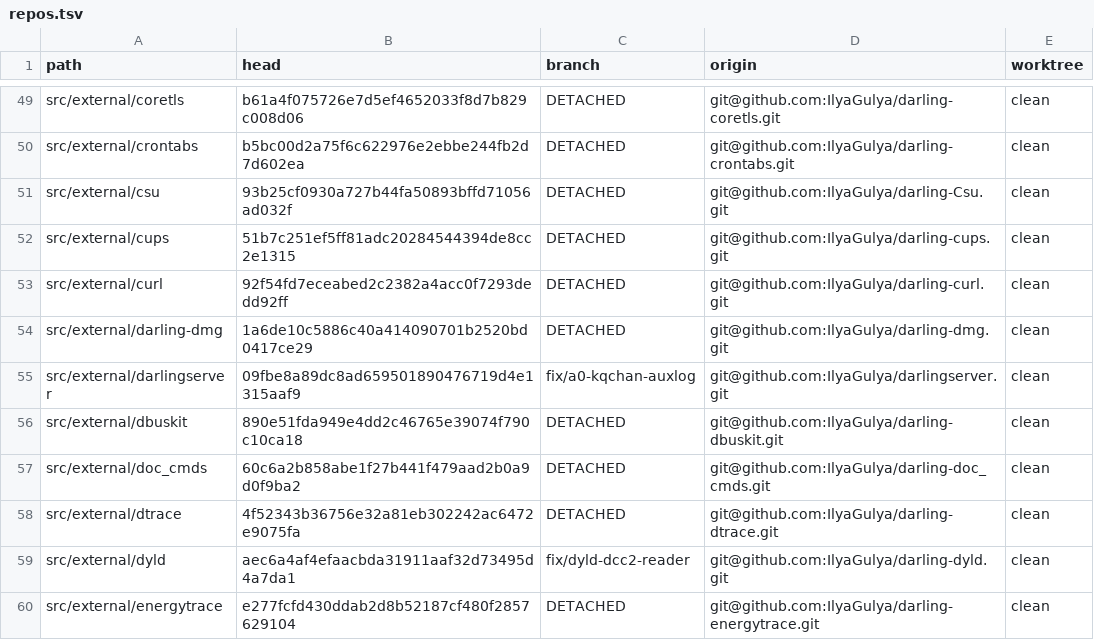
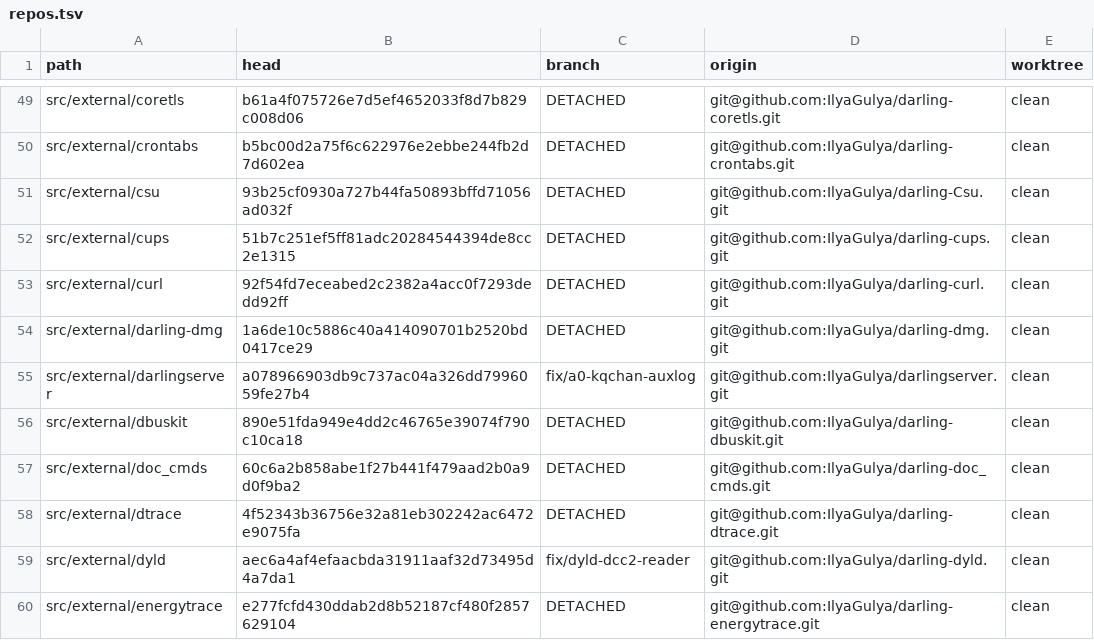
Before and after one commit to IlyaGulya/darling-workspace, a TSV file: state/repos.tsv, drawn as a sheet; only a part is shown, gaps mark what is left out.

```diff
--- a/state/repos.tsv
+++ b/state/repos.tsv
@@ -54,3 +54,3 @@ src/external/curl	92f54fd7eceabed2c2382a4acc0f7293dedd92ff	DETACHED	git@github.c
 src/external/darling-dmg	1a6de10c5886c40a414090701b2520bd0417ce29	DETACHED	git@github.com:IlyaGulya/darling-dmg.git	clean
-src/external/darlingserver	09fbe8a89dc8ad659501890476719d4e1315aaf9	fix/a0-kqchan-auxlog	git@github.com:IlyaGulya/darlingserver.git	clean
+src/external/darlingserver	a078966903db9c737ac04a326dd7996059fe27b4	fix/a0-kqchan-auxlog	git@github.com:IlyaGulya/darlingserver.git	clean
 src/external/dbuskit	890e51fda949e4dd2c46765e39074f790c10ca18	DETACHED	git@github.com:IlyaGulya/darling-dbuskit.git	clean
```
Also changed, not shown: 5 other files.
